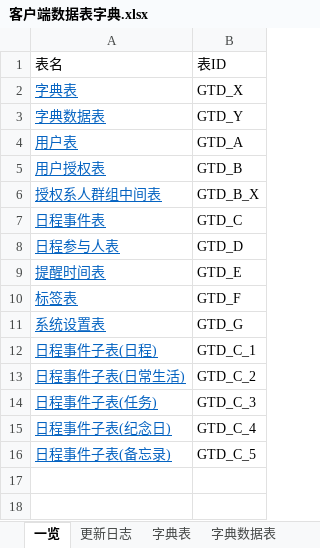
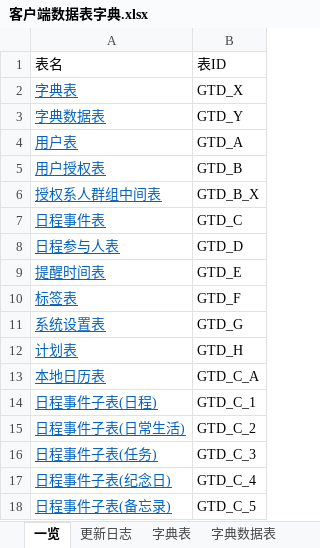
Before and after one commit to XJ-GTD/GTD2, an Excel workbook: A-开发相关文档素材/2.数据库表/客户端数据表字典.xlsx, sheet 一览, drawn as a sheet; values as stored, in another font and other column widths than the file's, no borders; the diff names each change by its address in the sheet, - before the commit and + after, or states it on an @@ line.

```diff
--- a/A-开发相关文档素材/2.数据库表/客户端数据表字典.xlsx (sheet 一览)
+++ b/A-开发相关文档素材/2.数据库表/客户端数据表字典.xlsx (sheet 一览)
+row 12: 计划表 | GTD_H
+row 13: 本地日历表 | GTD_C_A
```
Also changed, not shown: sheet 计划表, other sheet tabs, A-开发相关文档素材/2.数据库表/服务端数据表字典.xlsx, A-开发相关文档素材/5.其他文档/公共配置数据/CODE值管理.xlsx.
